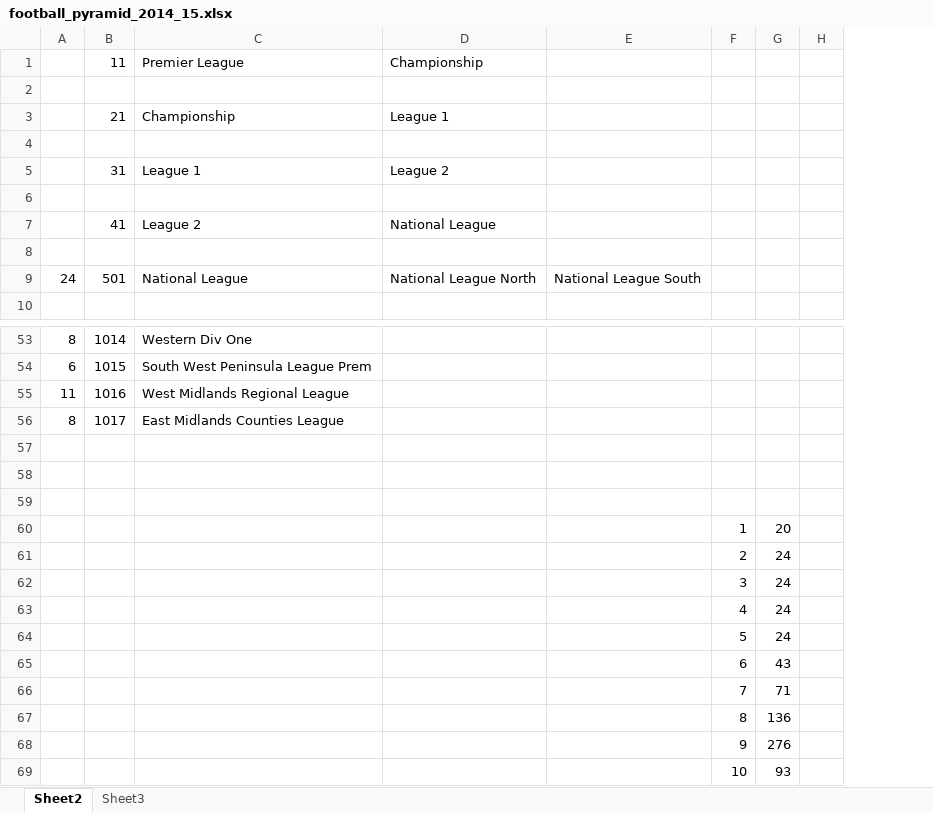
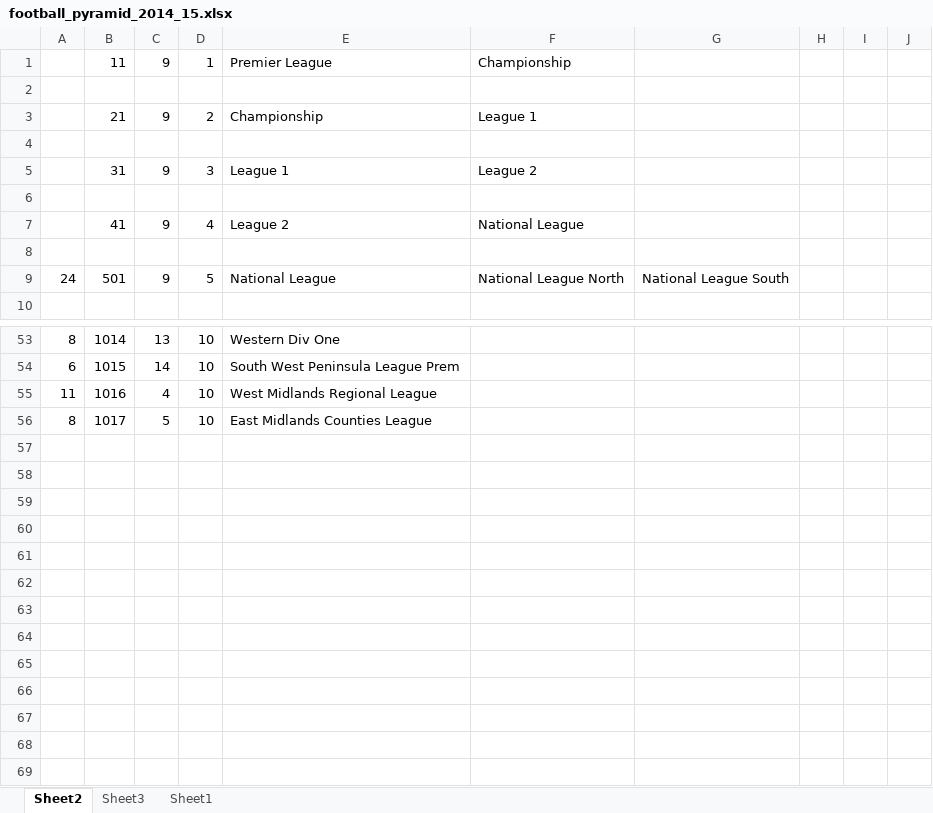
Before and after one commit to david-macleod/facup, an Excel workbook: 03_pyramid/football_pyramid_2014_15.xlsx, sheet Sheet2, drawn as a sheet; only a part is shown, gaps mark what is left out; values as stored, in another font and other column widths than the file's, no borders; removed rows and columns are numbered as before the commit, all else as after; the diff names each change by its address in the sheet, - before the commit and + after, or states it on an @@ line.

```diff
--- a/03_pyramid/football_pyramid_2014_15.xlsx (sheet Sheet2)
+++ b/03_pyramid/football_pyramid_2014_15.xlsx (sheet Sheet2)
+sheet tab: Sheet1
+column C, rows 1-9: 9 |  | 9 |  | 9 |  | 9 |  | 9; rows 53-56: 13 | 14 | 4 | 5
+column D, rows 1-9: 1 |  | 2 |  | 3 |  | 4 |  | 5; rows 53-56: all 10
-row 57: (empty)
-row 58: (empty)
-row 59: (empty)
-row 60:  |  |  |  |  | 1 | 20
-row 61:  |  |  |  |  | 2 | 24
-row 62:  |  |  |  |  | 3 | 24
-row 63:  |  |  |  |  | 4 | 24
-row 64:  |  |  |  |  | 5 | 24
-row 65:  |  |  |  |  | 6 | 43
-row 66:  |  |  |  |  | 7 | 71
-row 67:  |  |  |  |  | 8 | 136
-row 68:  |  |  |  |  | 9 | 276
-row 69:  |  |  |  |  | 10 | 93
```
Also changed, not shown: sheet Sheet3, 13 other files.
